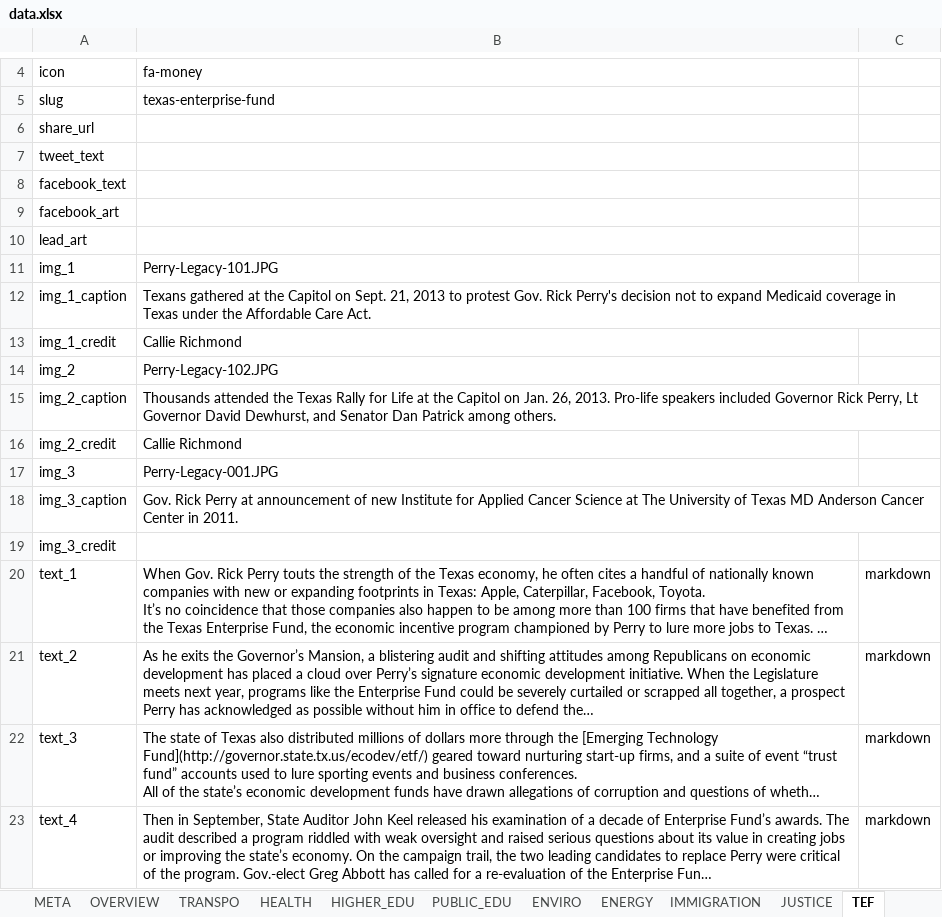
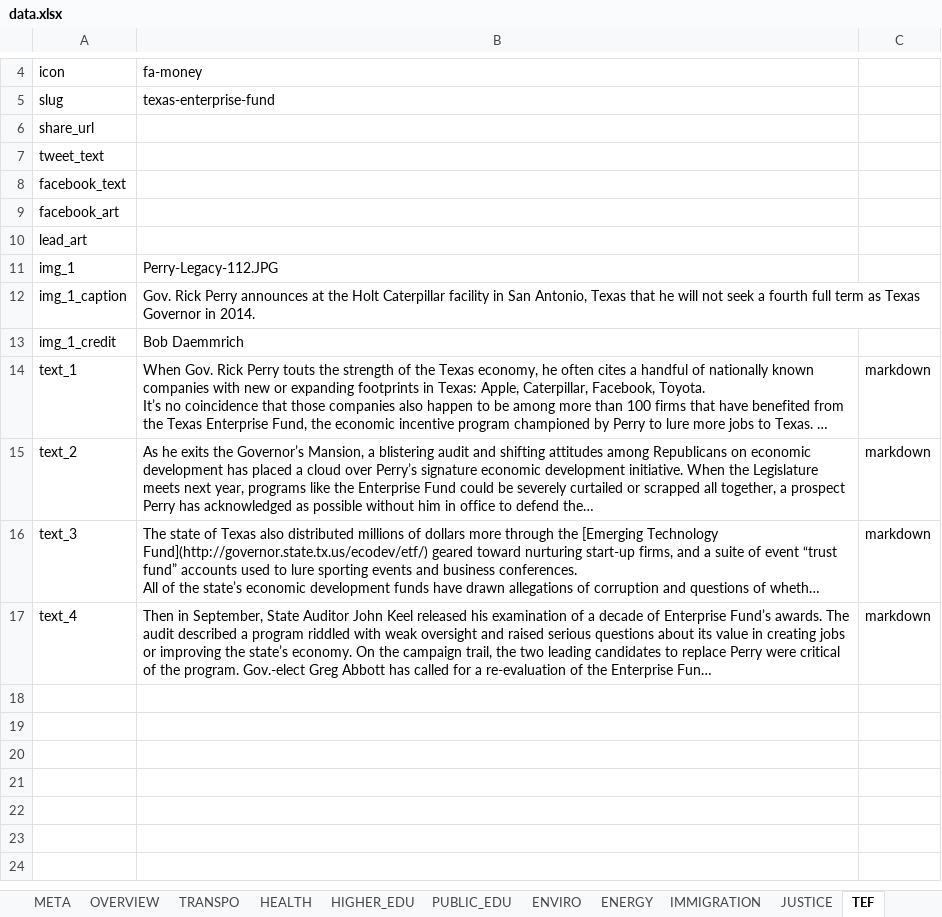
Before and after one commit to texastribune/perry-legacy, an Excel workbook: data.xlsx, sheet TEF, drawn as a sheet; only a part is shown, gaps mark what is left out; long unchanged cells end in …; values as stored, in another font and other column widths than the file's, no borders; charts and pictures not drawn; the diff names each change by its address in the sheet, - before the commit and + after, or states it on an @@ line.

```diff
--- a/data.xlsx (sheet TEF)
+++ b/data.xlsx (sheet TEF)
-B11: Perry-Legacy-101.JPG
+B11: Perry-Legacy-112.JPG
-B12: Texans gathered at the Capitol on Sept. 21, 2013 to protest Gov. Rick Perry's decision not to expand Medicaid coverage in Texas under the Affordable Care Act.
+B12: Gov. Rick Perry announces at the Holt Caterpillar facility in San Antonio, Texas that he will not seek a fourth full term as Texas Governor in 2014.
-B13: Callie Richmond
+B13: Bob Daemmrich
-row 14: img_2 | Perry-Legacy-102.JPG
-row 15: img_2_caption | Thousands attended the Texas Rally for Life at the Capitol on Jan. 26, 2013. Pro-life speakers included Governor Rick Perry, Lt Governor David Dewhurst, and Senator Dan Patrick among others.
-row 16: img_2_credit | Callie Richmond
-row 17: img_3 | Perry-Legacy-001.JPG
-row 18: img_3_caption | Gov. Rick Perry at announcement of new Institute for Applied Cancer Science at The University of Texas MD Anderson Cancer Center in 2011.
-row 19: img_3_credit
```
Also changed, not shown: sheet JUSTICE, sheet HIGHER_EDU, sheet PUBLIC_EDU, sheet IMMIGRATION, 10 other files.
